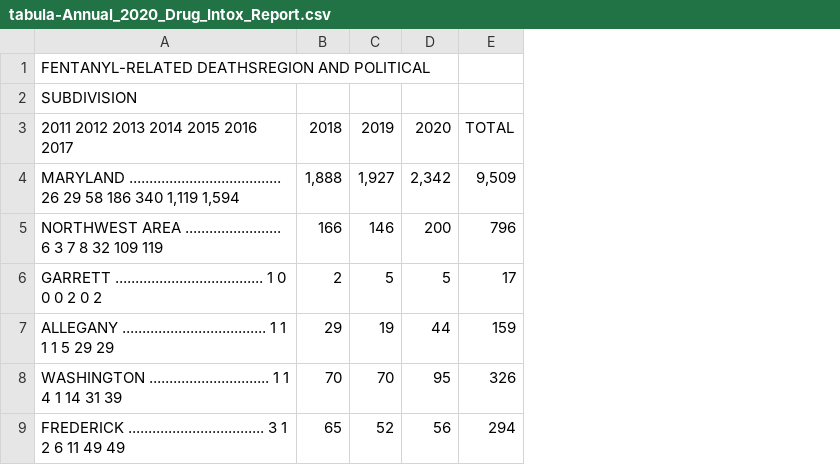
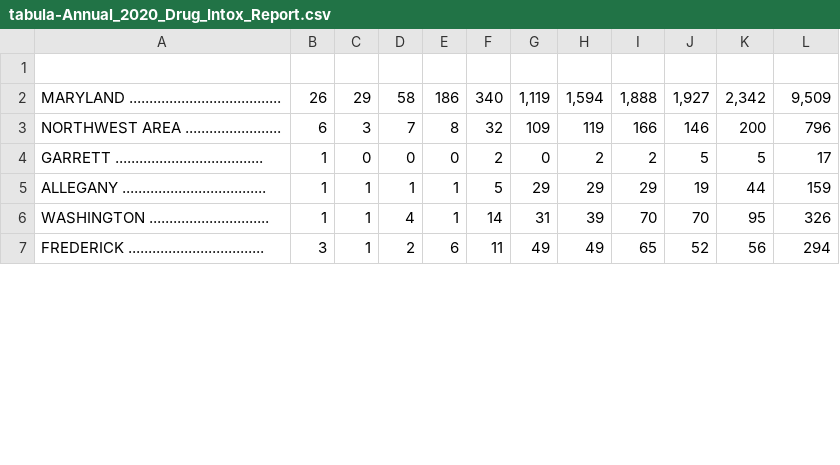
Before and after one commit to pttatsi/data_journalism_2025_spring, a CSV file: pre_labs/pre_lab_05/tabula-Annual_2020_Drug_Intox_Report.csv, drawn as a sheet; only a part is shown; removed rows and columns are numbered as before the commit, all else as after; the diff names each change by its address in the sheet, - before the commit and + after, or states it on an @@ line.

```diff
--- a/pre_labs/pre_lab_05/tabula-Annual_2020_Drug_Intox_Report.csv
+++ b/pre_labs/pre_lab_05/tabula-Annual_2020_Drug_Intox_Report.csv
-column A, row 1: FENTANYL-RELATED DEATHSREGION AND POLITICAL; rows 4-9: MARYLAND ...................................... 26 29 58 186 340 1,119 1,594 | NORTHWEST AREA ........................ 6 3 7 8 32 109 119 | GARRETT ..................................... 1 0 0 0 2 0 2 | ALLEGANY .................................... 1 1 1 1 5 29 29 | WASHINGTON .............................. 1 1 4 1 14 31 39 | FREDERICK .................................. 3 1 2 6 11 49 49
+column A, rows 2-7: MARYLAND ...................................... | NORTHWEST AREA ........................ | GARRETT ..................................... | ALLEGANY .................................... | WASHINGTON .............................. | FREDERICK ..................................
+column B, rows 2-7: 26 | 6 | 1 | 1 | 1 | 3
+column C, rows 2-7: 29 | 3 | 0 | 1 | 1 | 1
+column D, rows 2-7: 58 | 7 | 0 | 1 | 4 | 2
+column E, rows 2-7: 186 | 8 | 0 | 1 | 1 | 6
+column F, rows 2-7: 340 | 32 | 2 | 5 | 14 | 11
+column G, rows 2-7: 1,119 | 109 | 0 | 29 | 31 | 49
+column H, rows 2-7: 1,594 | 119 | 2 | 29 | 39 | 49
-row 2: SUBDIVISION
-row 3: 2011 2012 2013 2014 2015 2016 2017 | 2018 | 2019 | 2020 | TOTAL
```
Also changed, not shown: 7 other files.
